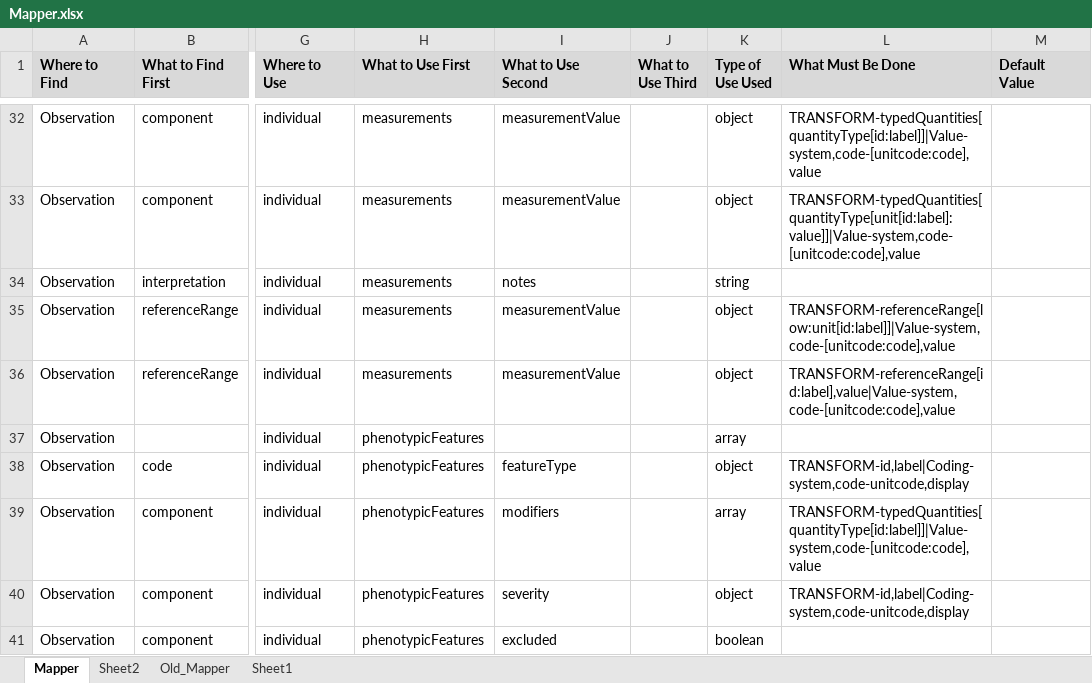
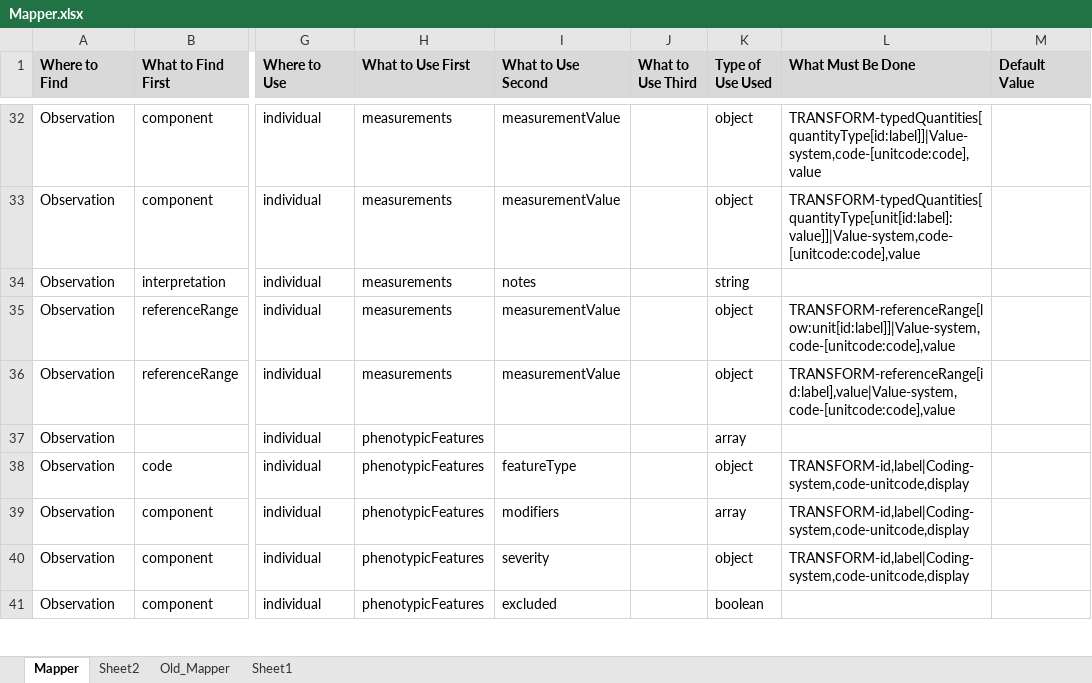
Before and after one commit to swrepo14461/ETL-FHIR-Beacon, an Excel workbook: Mapper.xlsx, sheet Mapper, drawn as a sheet; only a part is shown, gaps mark what is left out; values as stored, in another font and other column widths than the file's, no borders; the diff names each change by its address in the sheet, - before the commit and + after, or states it on an @@ line.

Commit message:
Update mapper

```diff
--- a/Mapper.xlsx (sheet Mapper)
+++ b/Mapper.xlsx (sheet Mapper)
-L39 (What Must Be Done): TRANSFORM-typedQuantities[quantityType[id:label]]|Value-system,code-[unitcode:code],value
+L39 (What Must Be Done): TRANSFORM-id,label|Coding-system,code-unitcode,display
```
